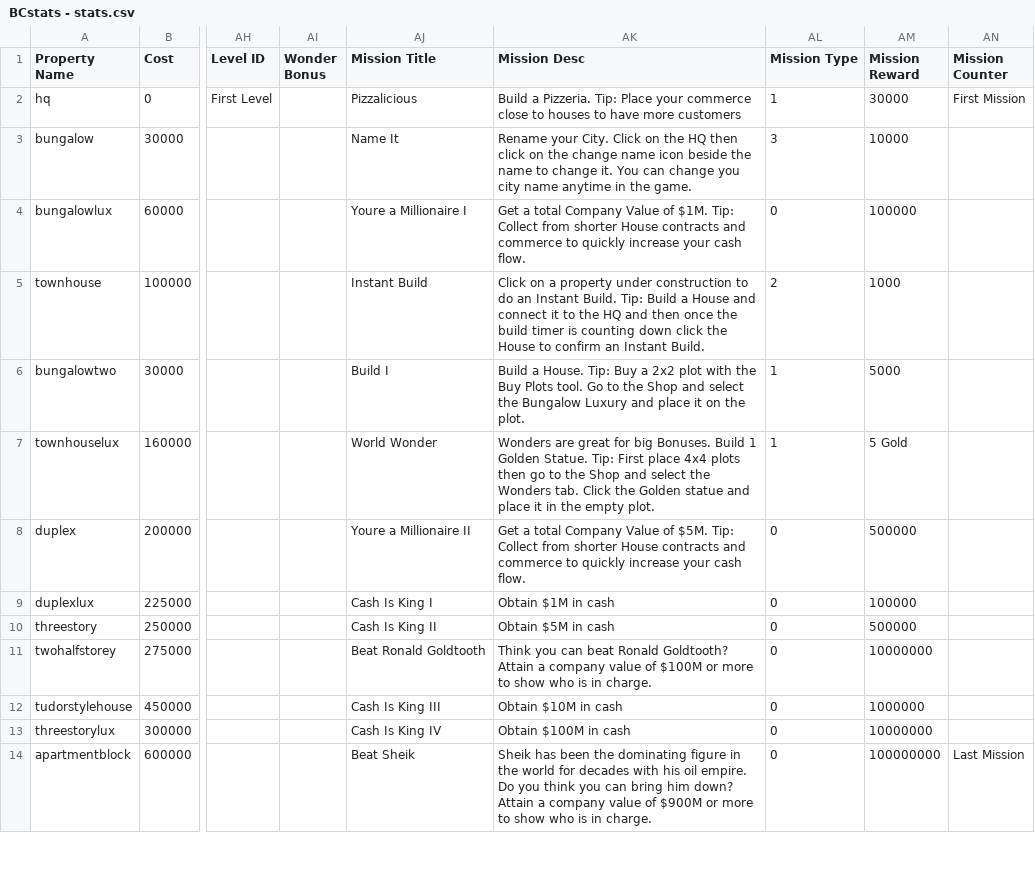
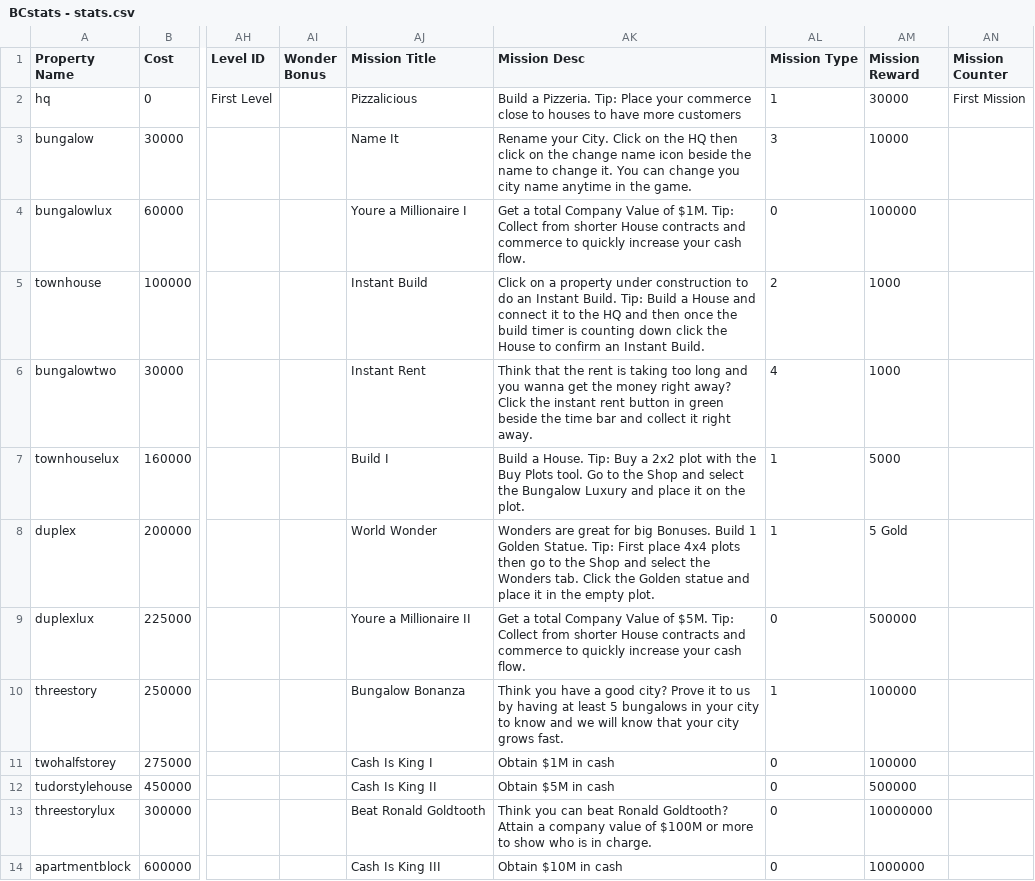
Before and after one commit to Zaiqin/Billionaire-City, a CSV file: Assets/Resources/BCstats - stats.csv, drawn as a sheet; only a part is shown, gaps mark what is left out; the diff covers the shown part only; the diff names each change by its address in the sheet, - before the commit and + after, or states it on an @@ line.

Commit message:
Added finish type0-4 missions

```diff
--- a/Assets/Resources/BCstats - stats.csv
+++ b/Assets/Resources/BCstats - stats.csv
-AJ6 (Mission Title): Build I
+AJ6 (Mission Title): Instant Rent
-AK6 (Mission Desc): Build a House. Tip: Buy a 2x2 plot with the Buy Plots tool. Go to the Shop and select the Bungalow Luxury and place it on the plot.
+AK6 (Mission Desc): Think that the rent is taking too long and you wanna get the money right away? Click the instant rent button in green beside the time bar and collect it right away.
-AL6 (Mission Type): 1
+AL6 (Mission Type): 4
-AM6 (Mission Reward): 5000
+AM6 (Mission Reward): 1000
-AJ7 (Mission Title): World Wonder
+AJ7 (Mission Title): Build I
-AK7 (Mission Desc): Wonders are great for big Bonuses. Build 1 Golden Statue. Tip: First place 4x4 plots then go to the Shop and select the Wonders tab. Click the Golden statue and place it in the empty plot.
+AK7 (Mission Desc): Build a House. Tip: Buy a 2x2 plot with the Buy Plots tool. Go to the Shop and select the Bungalow Luxury and place it on the plot.
-AM7 (Mission Reward): 5 Gold
+AM7 (Mission Reward): 5000
-AJ8 (Mission Title): Youre a Millionaire II
+AJ8 (Mission Title): World Wonder
-AK8 (Mission Desc): Get a total Company Value of $5M. Tip: Collect from shorter House contracts and commerce to quickly increase your cash flow.
+AK8 (Mission Desc): Wonders are great for big Bonuses. Build 1 Golden Statue. Tip: First place 4x4 plots then go to the Shop and select the Wonders tab. Click the Golden statue and place it in the empty plot.
-AL8 (Mission Type): 0
+AL8 (Mission Type): 1
-AM8 (Mission Reward): 500000
+AM8 (Mission Reward): 5 Gold
-AJ9 (Mission Title): Cash Is King I
+AJ9 (Mission Title): Youre a Millionaire II
-AK9 (Mission Desc): Obtain $1M in cash
+AK9 (Mission Desc): Get a total Company Value of $5M. Tip: Collect from shorter House contracts and commerce to quickly increase your cash flow.
-AM9 (Mission Reward): 100000
+AM9 (Mission Reward): 500000
-AJ10 (Mission Title): Cash Is King II
+AJ10 (Mission Title): Bungalow Bonanza
-AK10 (Mission Desc): Obtain $5M in cash
+AK10 (Mission Desc): Think you have a good city? Prove it to us by having at least 5 bungalows in your city to know and we will know that your city grows fast.
-AL10 (Mission Type): 0
+AL10 (Mission Type): 1
-AM10 (Mission Reward): 500000
+AM10 (Mission Reward): 100000
-AJ11 (Mission Title): Beat Ronald Goldtooth
+AJ11 (Mission Title): Cash Is King I
-AK11 (Mission Desc): Think you can beat Ronald Goldtooth? Attain a company value of $100M or more to show who is in charge.
+AK11 (Mission Desc): Obtain $1M in cash
-AM11 (Mission Reward): 10000000
+AM11 (Mission Reward): 100000
-AJ12 (Mission Title): Cash Is King III
+AJ12 (Mission Title): Cash Is King II
-AK12 (Mission Desc): Obtain $10M in cash
+AK12 (Mission Desc): Obtain $5M in cash
-AM12 (Mission Reward): 1000000
+AM12 (Mission Reward): 500000
-AJ13 (Mission Title): Cash Is King IV
+AJ13 (Mission Title): Beat Ronald Goldtooth
-AK13 (Mission Desc): Obtain $100M in cash
+AK13 (Mission Desc): Think you can beat Ronald Goldtooth? Attain a company value of $100M or more to show who is in charge.
-AJ14 (Mission Title): Beat Sheik
+AJ14 (Mission Title): Cash Is King III
-AK14 (Mission Desc): Sheik has been the dominating figure in the world for decades with his oil empire. Do you think you can bring him down? Attain a company value of $900M or more to show who is in charge.
+AK14 (Mission Desc): Obtain $10M in cash
-AM14 (Mission Reward): 100000000
+AM14 (Mission Reward): 1000000
-AN14 (Mission Counter): Last Mission
+AN14 (Mission Counter): (empty)
```
Also changed, not shown: 9 edited cells elsewhere in this file, 9 other files.
